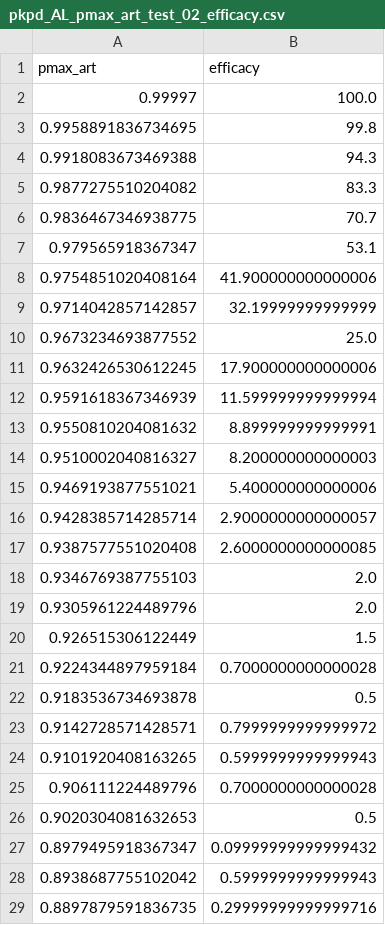
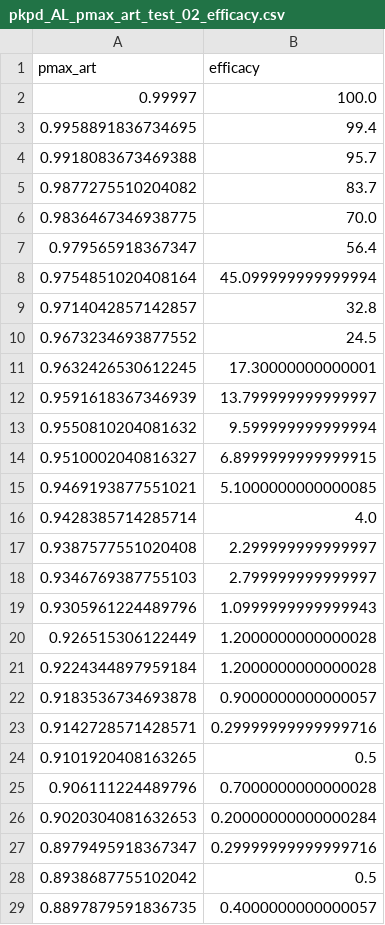
Before and after one commit to maciekboni/2019-test-ppq-pk, a CSV file: plots/AL/pkpd_AL/pfcrt+pfmdr1/bassat/pkpd_AL_pmax_art_test_02_efficacy.csv, drawn as a sheet; only a part is shown; the diff covers the shown part only.

Commit message:
calibrating pmax_art for 3-day art monotherapy

```diff
--- a/plots/AL/pkpd_AL/pfcrt+pfmdr1/bassat/pkpd_AL_pmax_art_test_02_efficacy.csv
+++ b/plots/AL/pkpd_AL/pfcrt+pfmdr1/bassat/pkpd_AL_pmax_art_test_02_efficacy.csv
@@ -2,28 +2,28 @@ pmax_art,efficacy
 0.99997,100.0
-0.9958891836734695,99.8
-0.9918083673469388,94.3
-0.9877275510204082,83.3
-0.9836467346938775,70.7
-0.979565918367347,53.1
-0.9754851020408164,41.900000000000006
-0.9714042857142857,32.19999999999999
-0.9673234693877552,25.0
-0.9632426530612245,17.900000000000006
-0.9591618367346939,11.599999999999994
-0.9550810204081632,8.899999999999991
-0.9510002040816327,8.200000000000003
-0.9469193877551021,5.400000000000006
-0.9428385714285714,2.9000000000000057
-0.9387577551020408,2.6000000000000085
-0.9346769387755103,2.0
-0.9305961224489796,2.0
-0.926515306122449,1.5
-0.9224344897959184,0.7000000000000028
-0.9183536734693878,0.5
-0.9142728571428571,0.7999999999999972
-0.9101920408163265,0.5999999999999943
+0.9958891836734695,99.4
+0.9918083673469388,95.7
+0.9877275510204082,83.7
+0.9836467346938775,70.0
+0.979565918367347,56.4
+0.9754851020408164,45.099999999999994
+0.9714042857142857,32.8
+0.9673234693877552,24.5
+0.9632426530612245,17.30000000000001
+0.9591618367346939,13.799999999999997
+0.9550810204081632,9.599999999999994
+0.9510002040816327,6.8999999999999915
+0.9469193877551021,5.1000000000000085
+0.9428385714285714,4.0
+0.9387577551020408,2.299999999999997
+0.9346769387755103,2.799999999999997
+0.9305961224489796,1.0999999999999943
+0.926515306122449,1.2000000000000028
+0.9224344897959184,1.2000000000000028
+0.9183536734693878,0.9000000000000057
+0.9142728571428571,0.29999999999999716
+0.9101920408163265,0.5
 0.906111224489796,0.7000000000000028
-0.9020304081632653,0.5
-0.8979495918367347,0.09999999999999432
-0.8938687755102042,0.5999999999999943
-0.8897879591836735,0.29999999999999716
+0.9020304081632653,0.20000000000000284
+0.8979495918367347,0.29999999999999716
+0.8938687755102042,0.5
+0.8897879591836735,0.4000000000000057
```
Also changed, not shown: 15 edited cells elsewhere in this file, plots/AL/pkpd_AL/pfcrt+pfmdr1/bassat/pkpd_AL_pmax_art_test_01_efficacy.csv, 25 other files.
